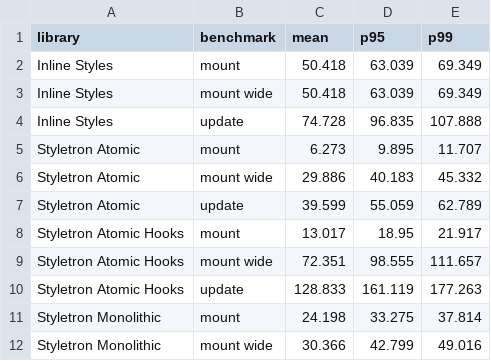
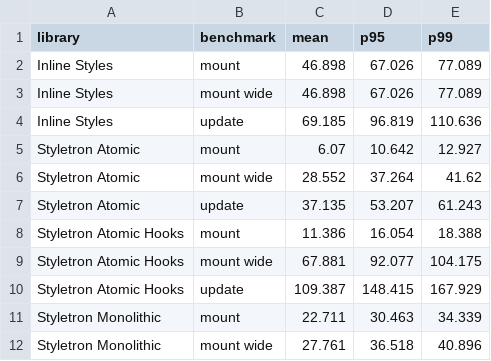
Before and after one commit to chasestarr/css-in-js-benchmarks, a CSV file: benchmarks.csv, drawn as a sheet; only a part is shown; the diff covers the shown part only.

```diff
--- a/benchmarks.csv
+++ b/benchmarks.csv
@@ -1,12 +1,12 @@
 library,benchmark,mean,p95,p99
-Inline Styles,mount,50.418,63.039,69.349
-Inline Styles,mount wide,50.418,63.039,69.349
-Inline Styles,update,74.728,96.835,107.888
-Styletron Atomic,mount,6.273,9.895,11.707
-Styletron Atomic,mount wide,29.886,40.183,45.332
-Styletron Atomic,update,39.599,55.059,62.789
-Styletron Atomic Hooks,mount,13.017,18.95,21.917
-Styletron Atomic Hooks,mount wide,72.351,98.555,111.657
-Styletron Atomic Hooks,update,128.833,161.119,177.263
-Styletron Monolithic,mount,24.198,33.275,37.814
-Styletron Monolithic,mount wide,30.366,42.799,49.016
+Inline Styles,mount,46.898,67.026,77.089
+Inline Styles,mount wide,46.898,67.026,77.089
+Inline Styles,update,69.185,96.819,110.636
+Styletron Atomic,mount,6.07,10.642,12.927
+Styletron Atomic,mount wide,28.552,37.264,41.62
+Styletron Atomic,update,37.135,53.207,61.243
+Styletron Atomic Hooks,mount,11.386,16.054,18.388
+Styletron Atomic Hooks,mount wide,67.881,92.077,104.175
+Styletron Atomic Hooks,update,109.387,148.415,167.929
+Styletron Monolithic,mount,22.711,30.463,34.339
+Styletron Monolithic,mount wide,27.761,36.518,40.896
```
Also changed, not shown: 12 edited cells elsewhere in this file, 1 other file.
